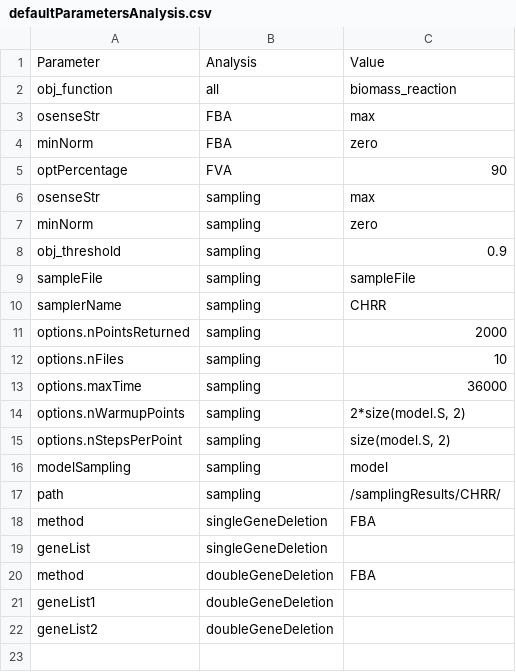
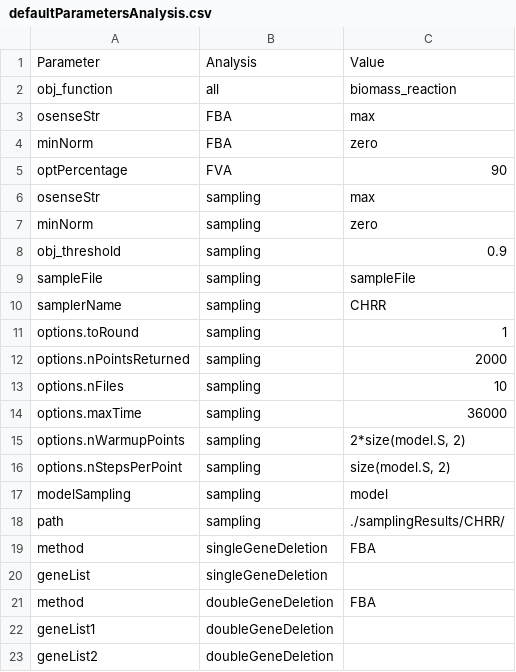
Before and after one commit to leoniethomas/fastcore_workflow, a CSV file: scr/defaultParametersAnalysis.csv, drawn as a sheet.

Commit message:
changes to the sampling analysis, in order to be able to switch from ACHR to CHRR sampling, changes in the singleModelAnalysis script as well as to the defaultParametersAnalysis file, also the path given does not work for my computer.So I changed it to be a relative path

```diff
--- a/scr/defaultParametersAnalysis.csv
+++ b/scr/defaultParametersAnalysis.csv
@@ -10,2 +10,3 @@ sampleFile,sampling,sampleFile
 samplerName,sampling,CHRR
+options.toRound,sampling,1
 options.nPointsReturned,sampling,2000
@@ -16,3 +17,3 @@ options.nStepsPerPoint,sampling,"size(model.S, 2)"
 modelSampling,sampling,model
-path,sampling,/samplingResults/CHRR/
+path,sampling,./samplingResults/CHRR/
 method,singleGeneDeletion,FBA
```
Also changed, not shown: 1 other file.
